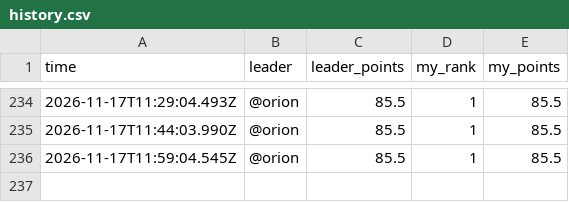
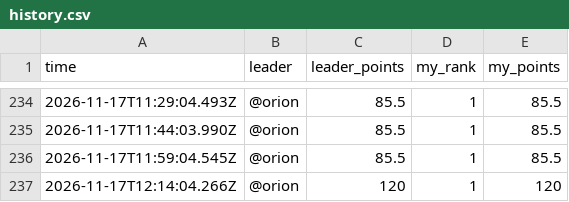
Before and after one commit to sriptcollector/caldera-war-room, a CSV file: data/history.csv, drawn as a sheet; only a part is shown, gaps mark what is left out; the diff names each change by its address in the sheet, - before the commit and + after, or states it on an @@ line.

Commit message:
History row 20261117-0414

```diff
--- a/data/history.csv
+++ b/data/history.csv
+row 237: 2026-11-17T12:14:04.266Z | @orion | 120 | 1 | 120
```
